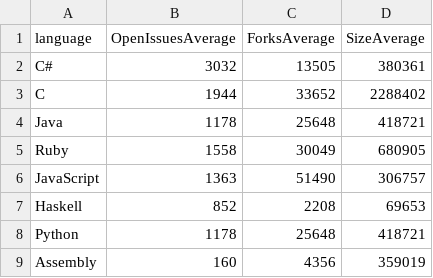
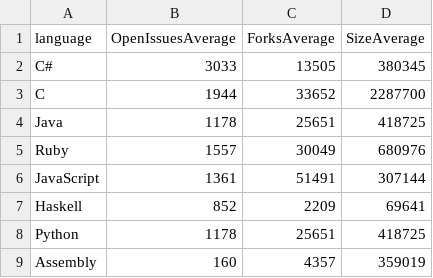
Before and after one commit to macdarat/GithubSocialGraph, a CSV file: repoAverages.csv, drawn as a sheet.

```diff
--- a/repoAverages.csv
+++ b/repoAverages.csv
@@ -1,9 +1,9 @@
 language,OpenIssuesAverage,ForksAverage,SizeAverage
-C#,3032,13505,380361
-C,1944,33652,2288402
-Java,1178,25648,418721
-Ruby,1558,30049,680905
-JavaScript,1363,51490,306757
-Haskell,852,2208,69653
-Python,1178,25648,418721
-Assembly,160,4356,359019
+C#,3033,13505,380345
+C,1944,33652,2287700
+Java,1178,25651,418725
+Ruby,1557,30049,680976
+JavaScript,1361,51491,307144
+Haskell,852,2209,69641
+Python,1178,25651,418725
+Assembly,160,4357,359019
```
Also changed, not shown: repositories.csv, 3 other files.
